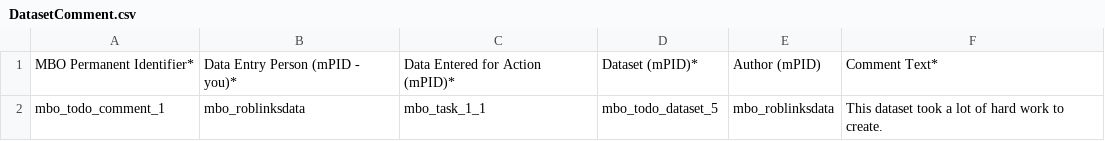
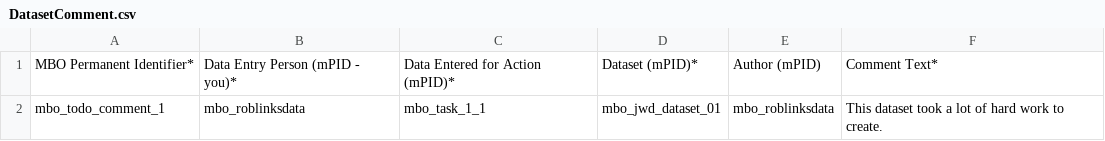
Before and after one commit to vliz-be-opsci/mbo-csv-to-json-ld, a CSV file: data/DatasetComment.csv, drawn as a sheet.

```diff
--- a/data/DatasetComment.csv
+++ b/data/DatasetComment.csv
@@ -1,2 +1,2 @@
 MBO Permanent Identifier*,Data Entry Person (mPID - you)*,Data Entered for Action (mPID)*,Dataset (mPID)*,Author (mPID),Comment Text*
-mbo_todo_comment_1,mbo_roblinksdata,mbo_task_1_1,mbo_todo_dataset_5,mbo_roblinksdata,This dataset took a lot of hard work to create.
+mbo_todo_comment_1,mbo_roblinksdata,mbo_task_1_1,mbo_jwd_dataset_01,mbo_roblinksdata,This dataset took a lot of hard work to create.
```
Also changed, not shown: data/Action.csv, data/Document.csv, 1 other file.
